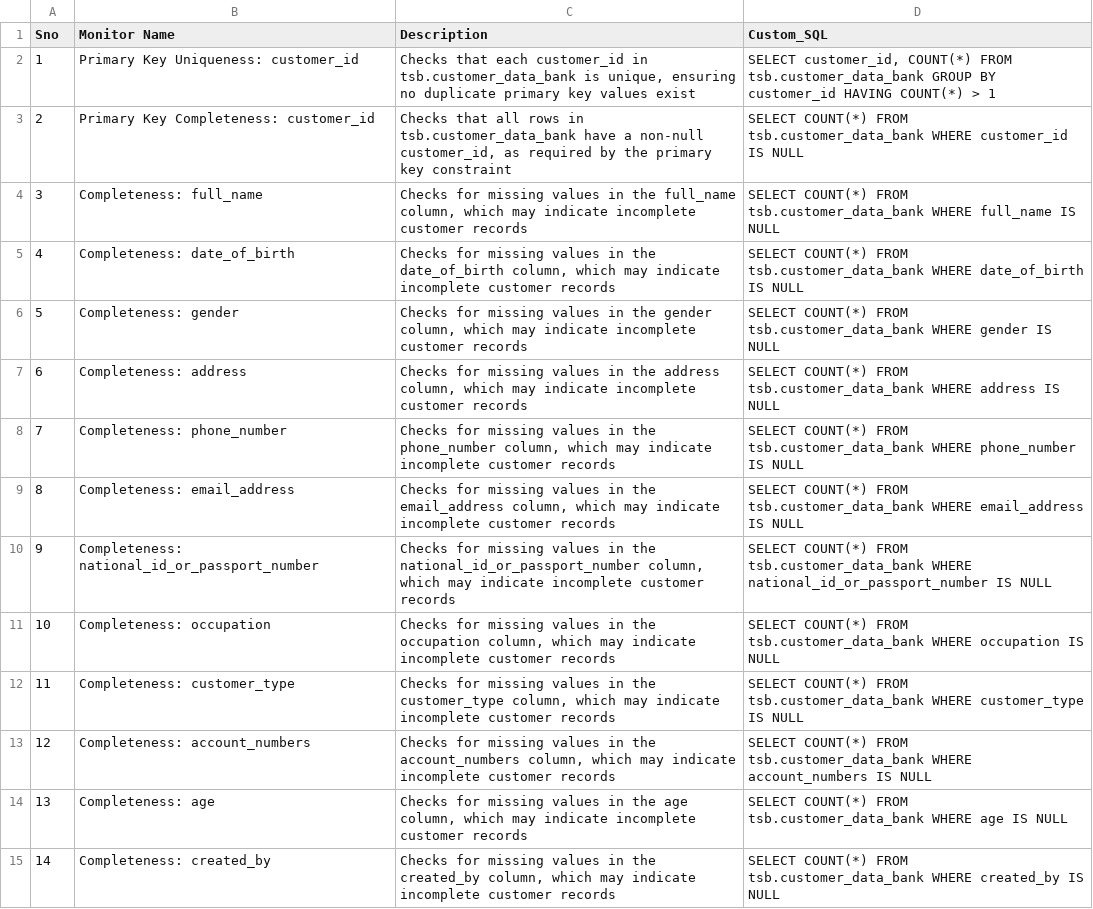
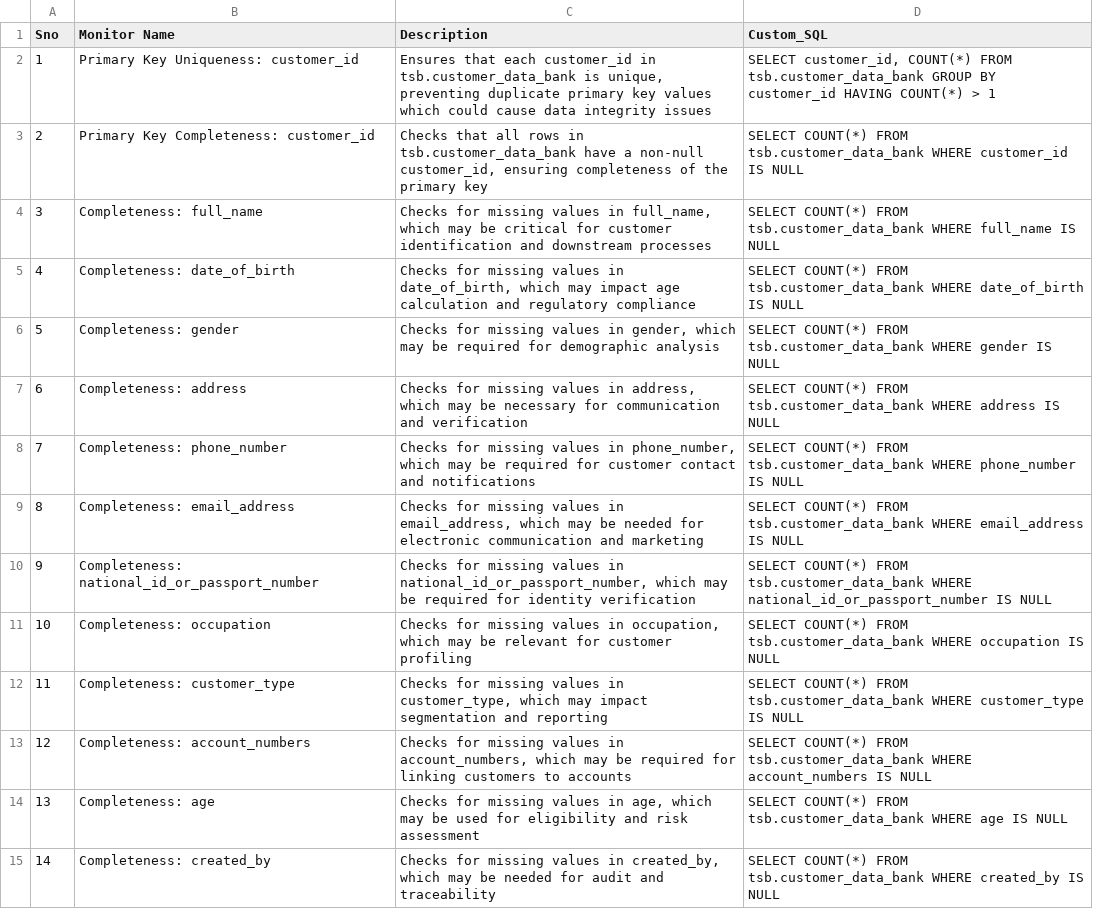
Before and after one commit to samuvelisaac/DTS, a CSV file: AAVA DTS Ally/tsb_customer_data_bank_dq.csv, drawn as a sheet; only a part is shown; the diff covers the shown part only; the diff names each change by its address in the sheet, - before the commit and + after, or states it on an @@ line.

Commit message:
Add tsb_customer_data_bank_dq.csv from Streamlit app

```diff
--- a/AAVA DTS Ally/tsb_customer_data_bank_dq.csv
+++ b/AAVA DTS Ally/tsb_customer_data_bank_dq.csv
-C2 (Description): Checks that each customer_id in tsb.customer_data_bank is unique, ensuring no duplicate primary key values exist
+C2 (Description): Ensures that each customer_id in tsb.customer_data_bank is unique, preventing duplicate primary key values which could cause data integrity issues
-C3 (Description): …non-null customer_id, as required by the primary key constraint
+C3 (Description): …non-null customer_id, ensuring completeness of the primary key
-C4 (Description): …values in the full_name column, which may indicate incomplete customer records
+C4 (Description): …values in full_name, which may be critical for customer identification and downstream processes
-C5 (Description): …values in the date_of_birth column, which may indicate incomplete customer records
+C5 (Description): …values in date_of_birth, which may impact age calculation and regulatory compliance
-C6 (Description): …values in the gender column, which may indicate incomplete customer records
+C6 (Description): …values in gender, which may be required for demographic analysis
-C7 (Description): …values in the address column, which may indicate incomplete customer records
+C7 (Description): …values in address, which may be necessary for communication and verification
-C8 (Description): …values in the phone_number column, which may indicate incomplete customer records
+C8 (Description): …values in phone_number, which may be required for customer contact and notifications
-C9 (Description): …values in the email_address column, which may indicate incomplete customer records
+C9 (Description): …values in email_address, which may be needed for electronic communication and marketing
-C10 (Description): …values in the national_id_or_passport_number column, which may indicate incomplete customer records
+C10 (Description): …values in national_id_or_passport_number, which may be required for identity verification
-C11 (Description): …values in the occupation column, which may indicate incomplete customer records
+C11 (Description): …values in occupation, which may be relevant for customer profiling
-C12 (Description): …values in the customer_type column, which may indicate incomplete customer records
+C12 (Description): …values in customer_type, which may impact segmentation and reporting
-C13 (Description): …values in the account_numbers column, which may indicate incomplete customer records
+C13 (Description): …values in account_numbers, which may be required for linking customers to accounts
-C14 (Description): …values in the age column, which may indicate incomplete customer records
+C14 (Description): …values in age, which may be used for eligibility and risk assessment
-C15 (Description): …values in the created_by column, which may indicate incomplete customer records
+C15 (Description): …values in created_by, which may be needed for audit and traceability
```
Also changed, not shown: 5 added rows, 2 removed rows, 18 edited cells and row numbers in column A elsewhere in this file.
